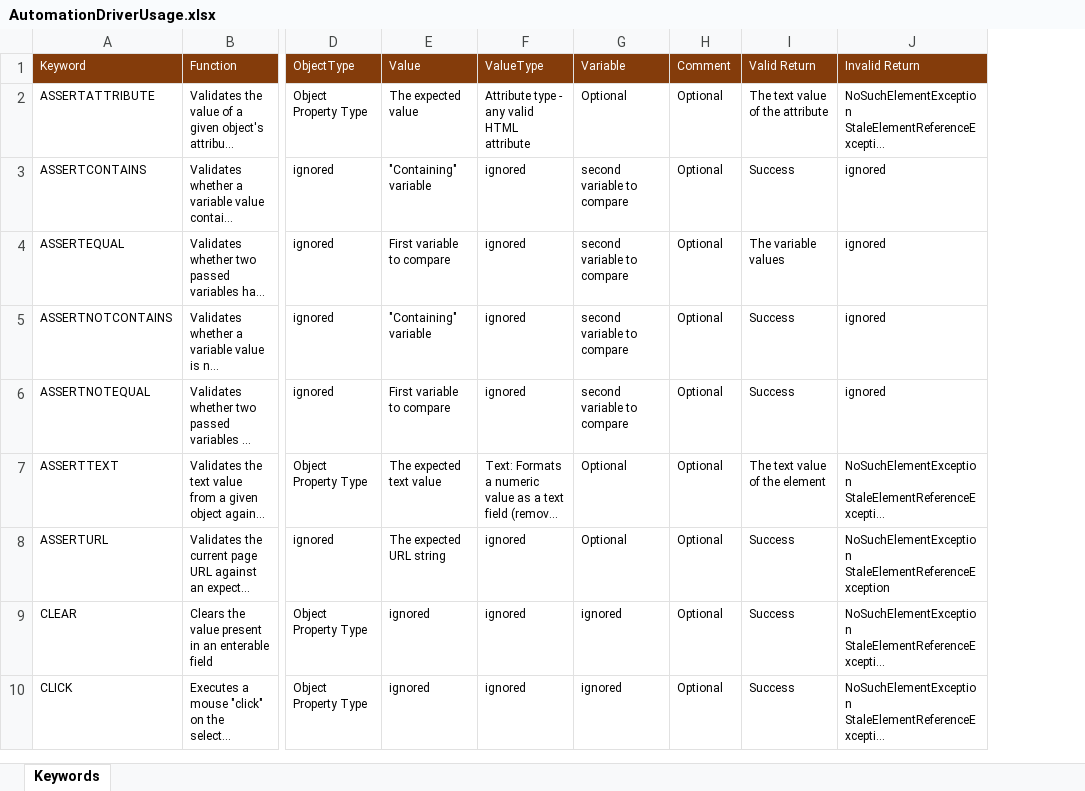
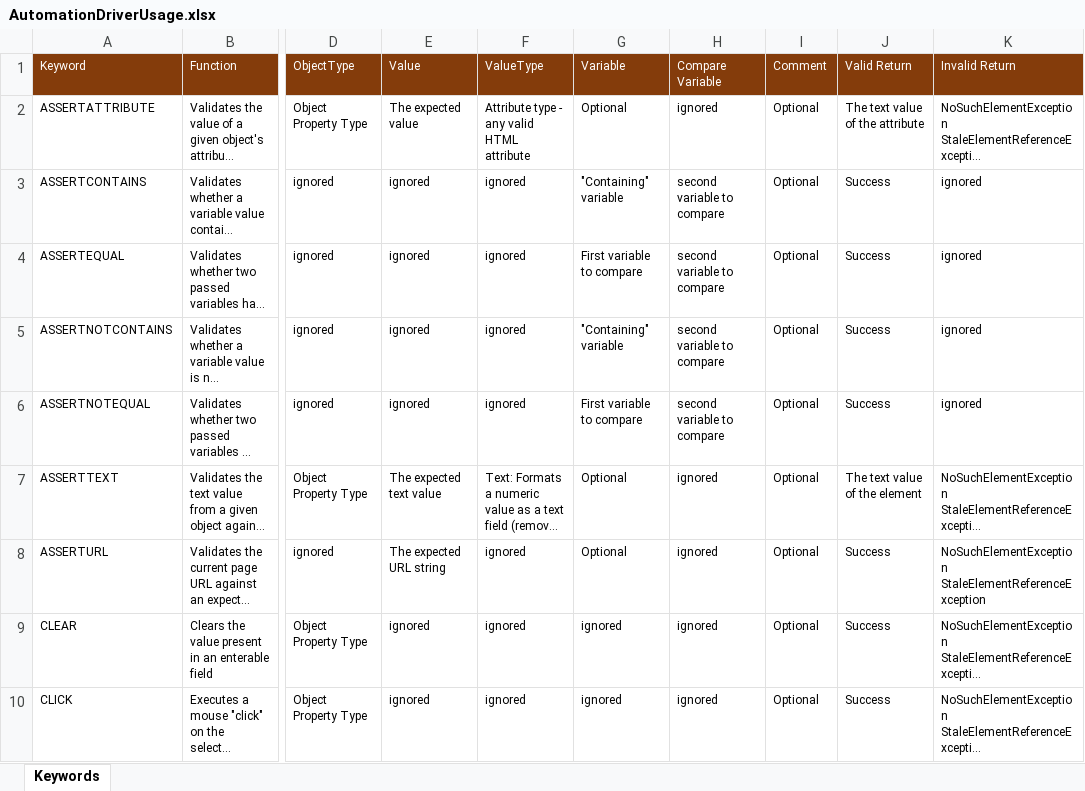
Before and after one commit to raysqa/AutomationDriverV2, an Excel workbook: resource/AutomationDriverUsage.xlsx, sheet Keywords, drawn as a sheet; only a part is shown, gaps mark what is left out; long unchanged cells end in …; values as stored, in another font and other column widths than the file's, no borders; conditional formats not drawn; addresses are those after the commit; the diff names each change by its address in the sheet, - before the commit and + after, or states it on an @@ line.

Commit message:
Revert Driver Variable
Messed it up and pulled out essential code; reverting to previous

```diff
--- a/resource/AutomationDriverUsage.xlsx (sheet Keywords)
+++ b/resource/AutomationDriverUsage.xlsx (sheet Keywords)
+column H (Compare Variable), rows 2-10: ignored | second variable to compare | second variable to compare | second variable to compare | second variable to compare | ignored | ignored | ignored | ignored
-E3 (Value): "Containing" variable
+E3 (Value): ignored
-G3 (Variable): second variable to compare
+G3 (Variable): "Containing" variable
-E4 (Value): First variable to compare
+E4 (Value): ignored
-G4 (Variable): second variable to compare
+G4 (Variable): First variable to compare
-J4 (Valid Return): The variable values
+J4 (Valid Return): Success
-E5 (Value): "Containing" variable
+E5 (Value): ignored
-G5 (Variable): second variable to compare
+G5 (Variable): "Containing" variable
-E6 (Value): First variable to compare
+E6 (Value): ignored
-G6 (Variable): second variable to compare
+G6 (Variable): First variable to compare
```
Also changed, not shown: 2 other files.
